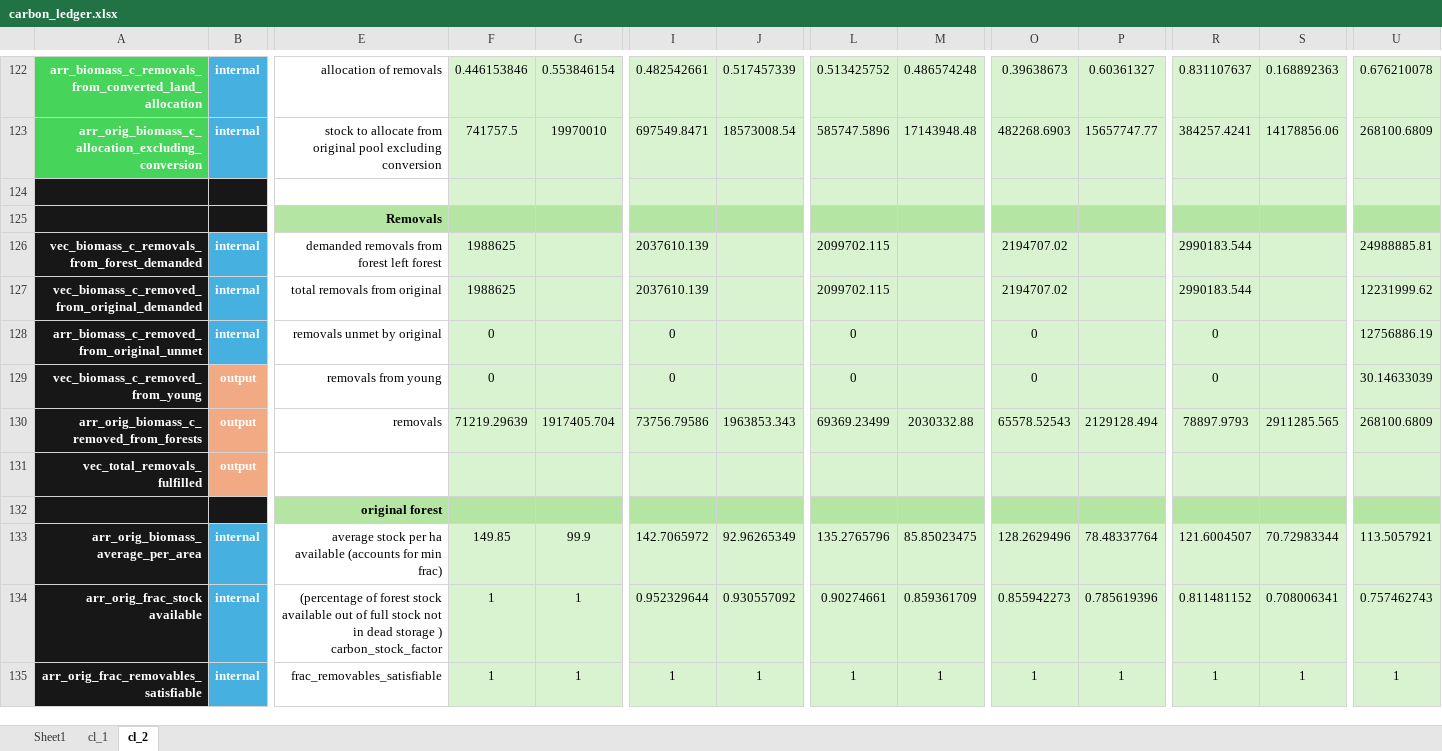
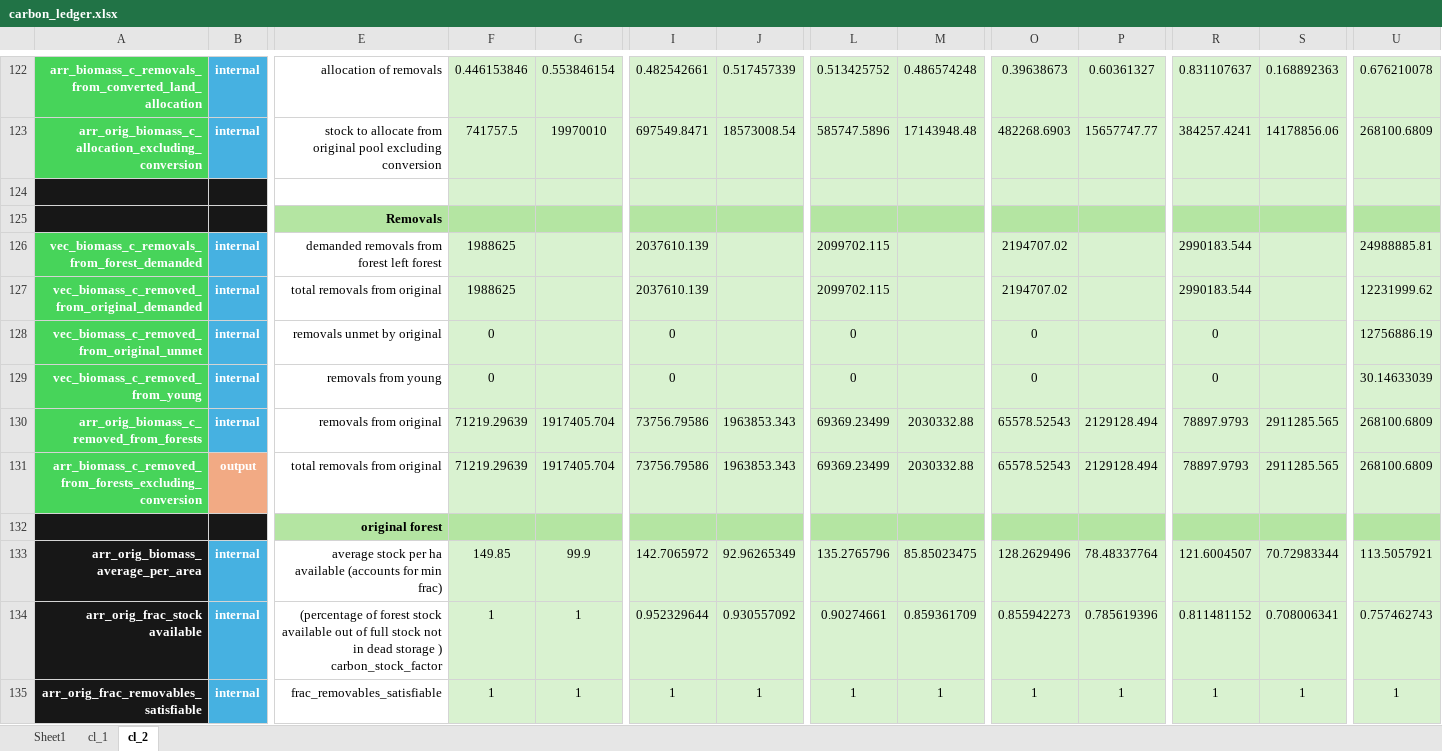
Before and after one commit to jcsyme/sisepuede, an Excel workbook: sisepuede/ref/validation_workbooks/carbon_ledger.xlsx, sheet cl_2, drawn as a sheet; only a part is shown, gaps mark what is left out; values as stored, in another font and other column widths than the file's, no borders; removed rows and columns are numbered as before the commit, all else as after; rows hold the shown columns only; the diff names each change by its address in the sheet, - before the commit and + after, or states it on an @@ line.

Commit message:
completed variable transfer and init in carbon ledger.

```diff
--- a/sisepuede/ref/validation_workbooks/carbon_ledger.xlsx (sheet cl_2)
+++ b/sisepuede/ref/validation_workbooks/carbon_ledger.xlsx (sheet cl_2)
-A126:A130 fill: #171717
+A126:A130 fill: #47D45A
-A128: arr_biomass_c_removed_from_original_unmet
+A128: vec_biomass_c_removed_from_original_unmet
-B129:B130: output
+B129:B130: internal
-B129:B130 fill: #F2AA84
+B129:B130 fill: #46B1E1
-E130: removals
+E130: removals from original
-row 131: vec_total_removals_fulfilled | output
+row 131: arr_biomass_c_removed_from_forests_excluding_conversion | output | total removals from original | 71219.29639 | 1917405.704 | 73756.79586 | 1963853.343 | 69369.23499 | 2030332.88 | 65578.52543 | 2129128.494 | 78897.9793 | 2911285.565 | 268100.6809
```
Also changed, not shown: 1 other file.
